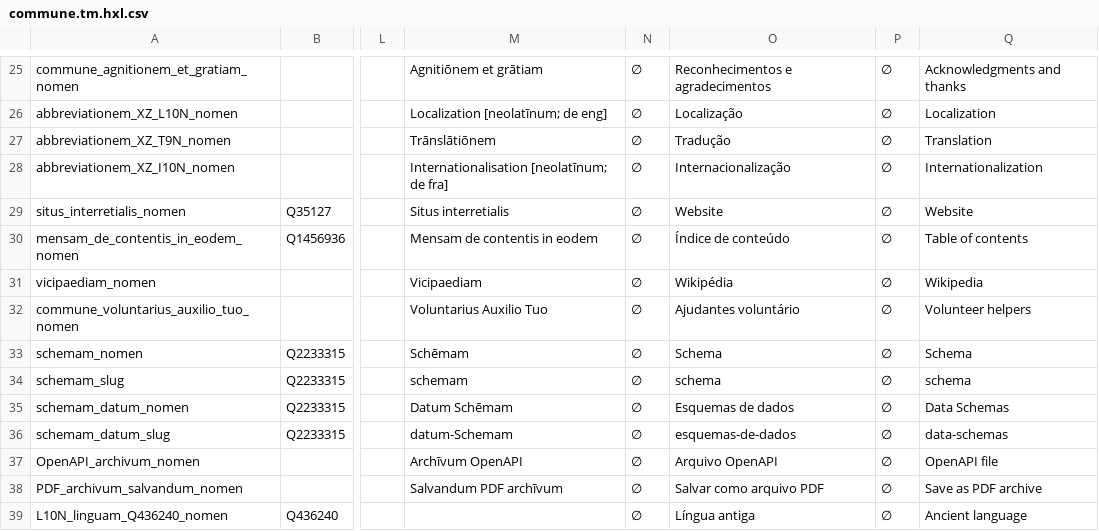
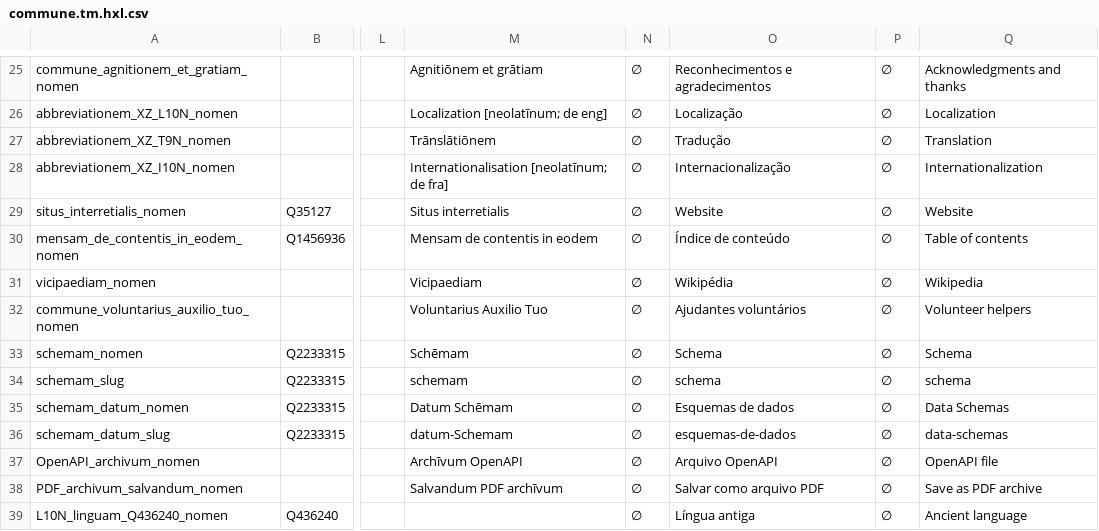
Before and after one commit to HXL-CPLP/Auxilium-Humanitarium-API, a CSV file: _data/tm/commune.tm.hxl.csv, drawn as a sheet; only a part is shown, gaps mark what is left out; the diff names each change by its address in the sheet, - before the commit and + after, or states it on an @@ line.

```diff
--- a/_data/tm/commune.tm.hxl.csv
+++ b/_data/tm/commune.tm.hxl.csv
-O32: Ajudantes voluntário
+O32: Ajudantes voluntários
```
Also changed, not shown: _data/tm/schemam-un-htcds.tm.hxl.csv, _data/tm/schemam.tm.hxl.csv, 2 other files.
